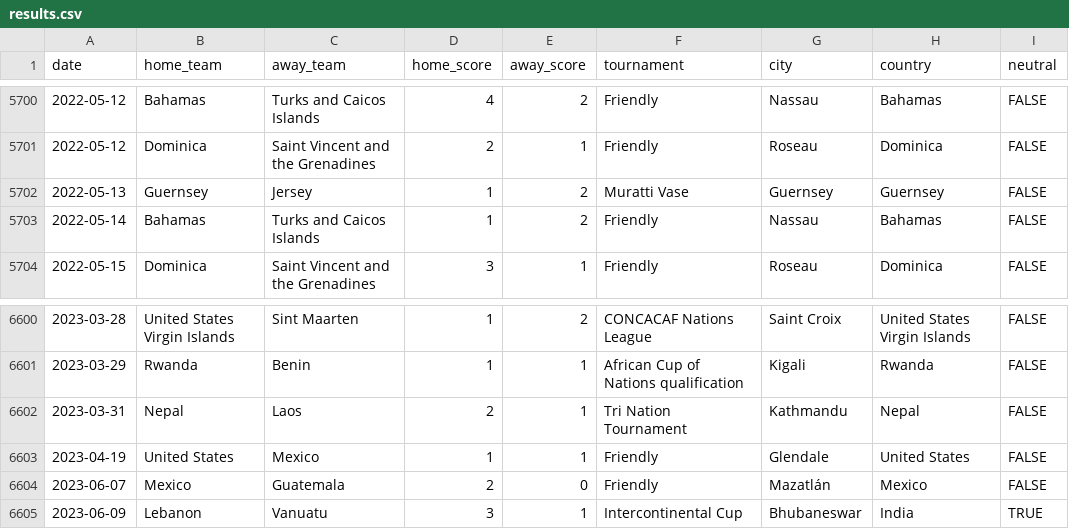
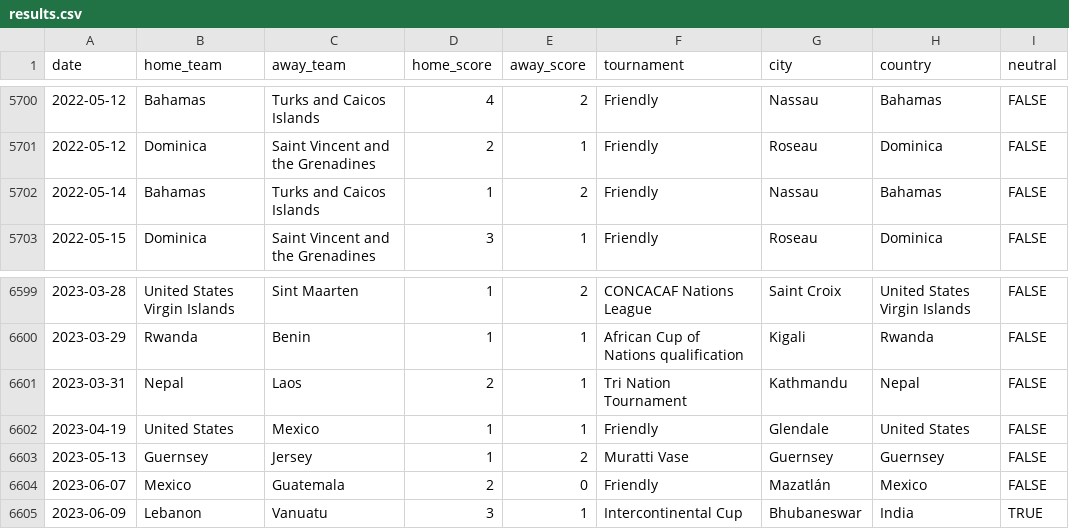
Before and after one commit to a05697529-commits/Zeus, a CSV file: data/results.csv, drawn as a sheet; only a part is shown, gaps mark what is left out.

Commit message:
Mise à jour des données

```diff
--- a/data/results.csv
+++ b/data/results.csv
@@ -5701,3 +5701,2 @@ date,home_team,away_team,home_score,away_score,tournament,city,country,neutral
 2022-05-12,Dominica,Saint Vincent and the Grenadines,2,1,Friendly,Roseau,Dominica,FALSE
-2022-05-13,Guernsey,Jersey,1,2,Muratti Vase,Guernsey,Guernsey,FALSE
 2022-05-14,Bahamas,Turks and Caicos Islands,1,2,Friendly,Nassau,Bahamas,FALSE
@@ -6603,2 +6602,3 @@ date,home_team,away_team,home_score,away_score,tournament,city,country,neutral
 2023-04-19,United States,Mexico,1,1,Friendly,Glendale,United States,FALSE
+2023-05-13,Guernsey,Jersey,1,2,Muratti Vase,Guernsey,Guernsey,FALSE
 2023-06-07,Mexico,Guatemala,2,0,Friendly,Mazatlán,Mexico,FALSE
```
